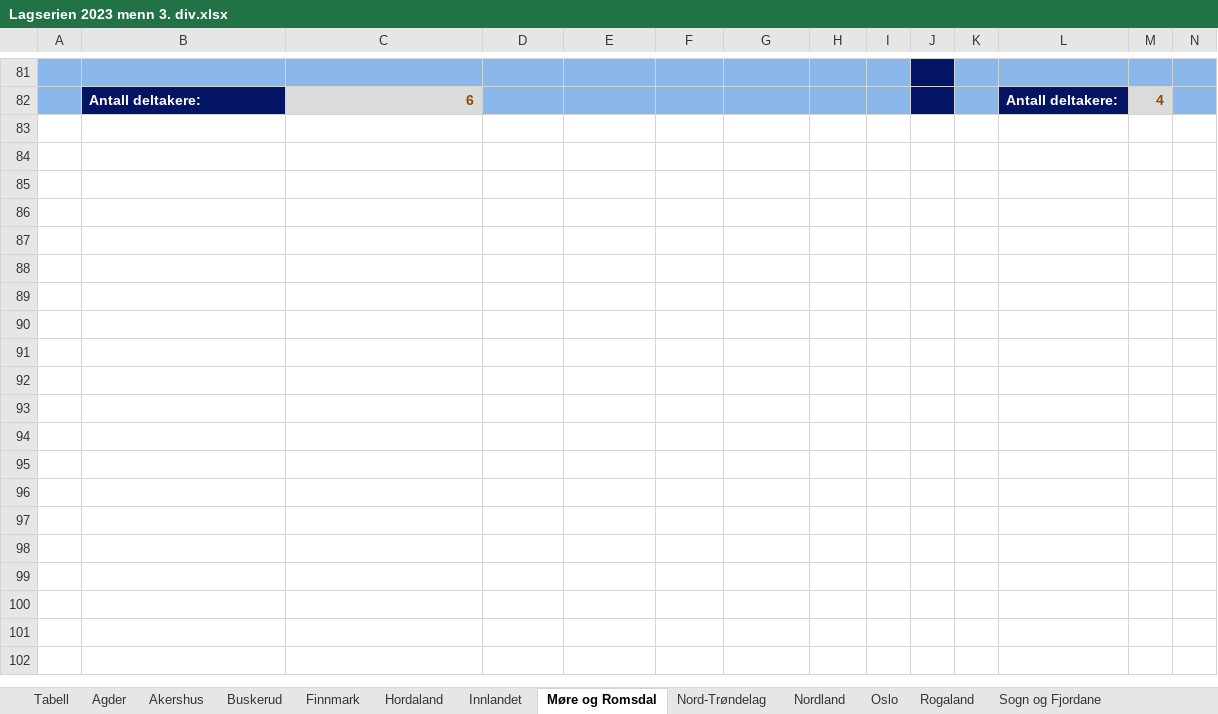
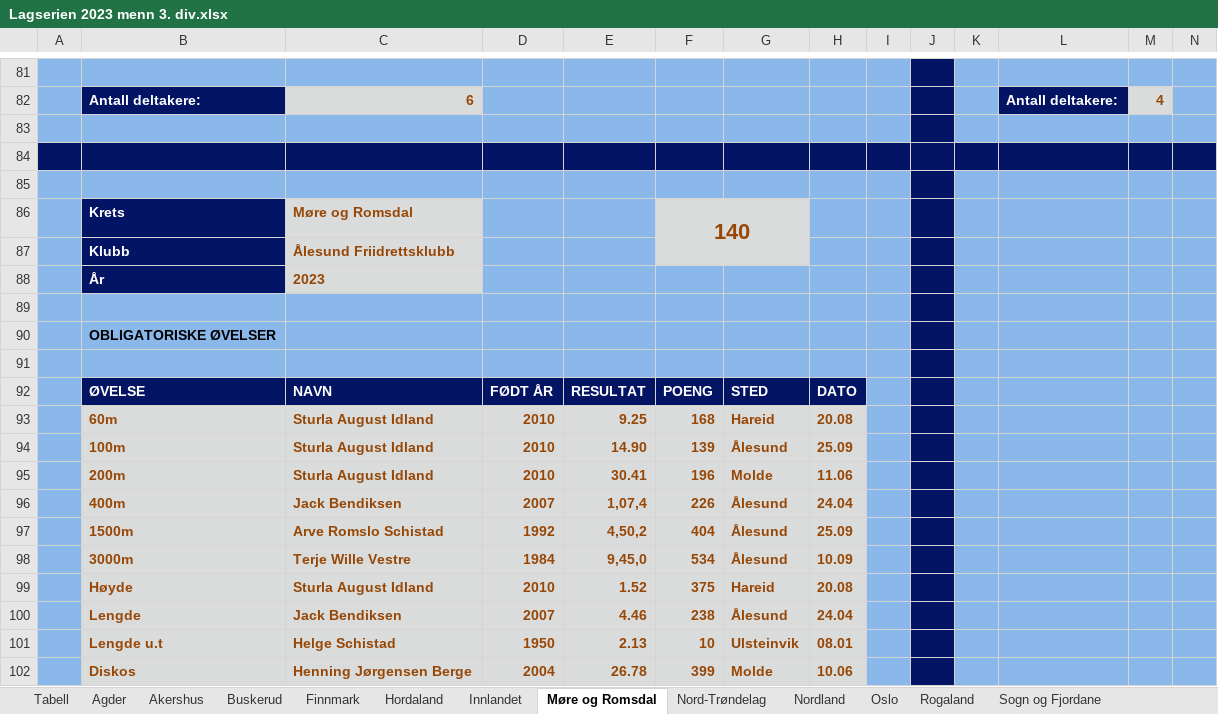
Before and after one commit to perellef/Seriekalkulator-Friidrett, an Excel workbook: output/Lagserien 2023 menn 3. div.xlsx, sheet Møre og Romsdal, drawn as a sheet; only a part is shown, gaps mark what is left out; values as stored, in another font and other column widths than the file's, no borders; rows hold the shown columns only; the diff covers the shown part only; the diff names each change by its address in the sheet, - before the commit and + after, or states it on an @@ line.

```diff
--- a/output/Lagserien 2023 menn 3. div.xlsx (sheet Møre og Romsdal)
+++ b/output/Lagserien 2023 menn 3. div.xlsx (sheet Møre og Romsdal)
+row 83: (empty)
+row 84: (empty)
+row 85: (empty)
+row 86:  | Krets | Møre og Romsdal |  |  | 140
+row 87:  | Klubb | Ålesund Friidrettsklubb
+row 88:  | År | 2023
+row 89: (empty)
+row 90:  | OBLIGATORISKE ØVELSER
+row 91: (empty)
+row 92:  | ØVELSE | NAVN | FØDT ÅR | RESULTAT | POENG | STED | DATO
+row 93:  | 60m | Sturla August Idland | 2010 | 9.25 | 168 | Hareid | 20.08
+row 94:  | 100m | Sturla August Idland | 2010 | 14.90 | 139 | Ålesund | 25.09
+row 95:  | 200m | Sturla August Idland | 2010 | 30.41 | 196 | Molde | 11.06
+row 96:  | 400m | Jack Bendiksen | 2007 | 1,07,4 | 226 | Ålesund | 24.04
+row 97:  | 1500m | Arve Romslo Schistad | 1992 | 4,50,2 | 404 | Ålesund | 25.09
+row 98:  | 3000m | Terje Wille Vestre | 1984 | 9,45,0 | 534 | Ålesund | 10.09
+row 99:  | Høyde | Sturla August Idland | 2010 | 1.52 | 375 | Hareid | 20.08
+row 100:  | Lengde | Jack Bendiksen | 2007 | 4.46 | 238 | Ålesund | 24.04
+row 101:  | Lengde u.t | Helge Schistad | 1950 | 2.13 | 10 | Ulsteinvik | 08.01
+row 102:  | Diskos | Henning Jørgensen Berge | 2004 | 26.78 | 399 | Molde | 10.06
```
Also changed, not shown: 22 added rows and 1 edited cell elsewhere in this sheet, sheet Hordaland, sheet Oslo, sheet Tabell, sheet Telemark, sheet Østfold, sheet Akershus, 10 more sheets, output/Lagserien 2023 1-2. div.xlsx, output/Lagserien 2023 kvinner 3. div.xlsx, 2 other files.
